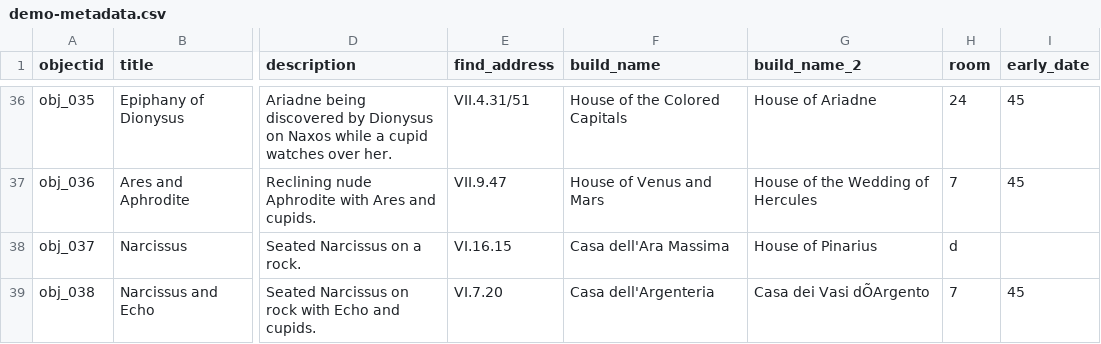
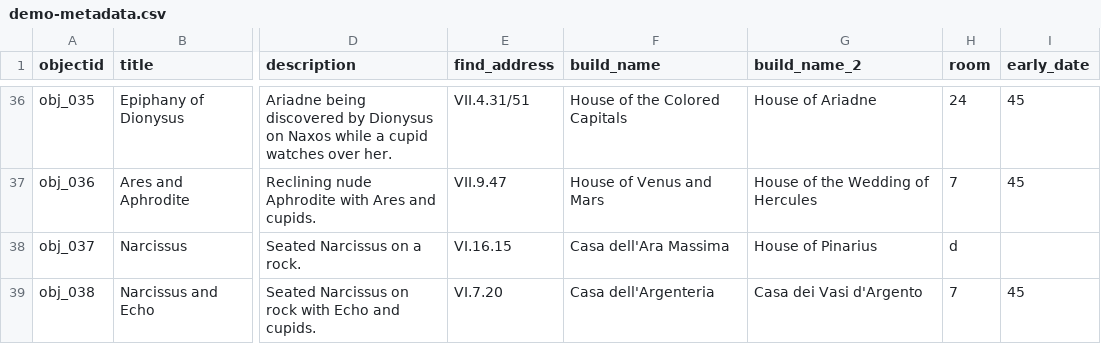
Before and after one commit to knspears/romanwallpaintingindex, a CSV file: _data/demo-metadata.csv, drawn as a sheet; only a part is shown, gaps mark what is left out; the diff names each change by its address in the sheet, - before the commit and + after, or states it on an @@ line.

Commit message:
more

```diff
--- a/_data/demo-metadata.csv
+++ b/_data/demo-metadata.csv
-G39 (build_name_2): Casa dei Vasi dÕArgento
+G39 (build_name_2): Casa dei Vasi d'Argento
```
